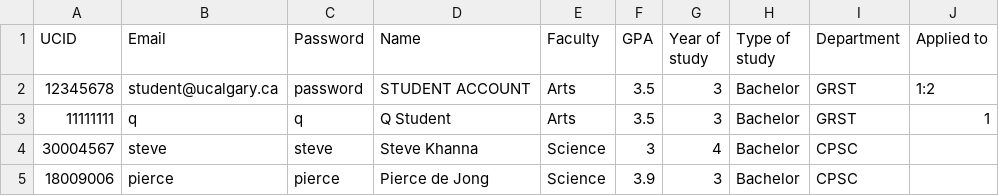
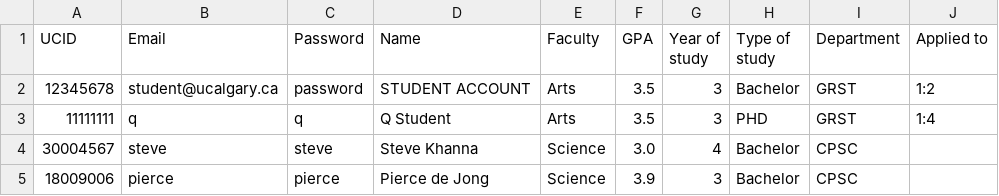
Before and after one commit to stevekhanna/Scholarship---Java, a CSV file: src/data/students.csv, drawn as a sheet; the diff names each change by its address in the sheet, - before the commit and + after, or states it on an @@ line.

```diff
--- a/src/data/students.csv
+++ b/src/data/students.csv
-H3 (Type of study): Bachelor
+H3 (Type of study): PHD
-J3 (Applied to): 1
+J3 (Applied to): 1:4
-F4 (GPA): 3
+F4 (GPA): 3.0
```
Also changed, not shown: bin/data/scholarships.csv, bin/data/students.csv, 5 other files.
